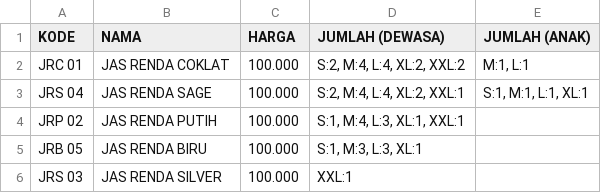
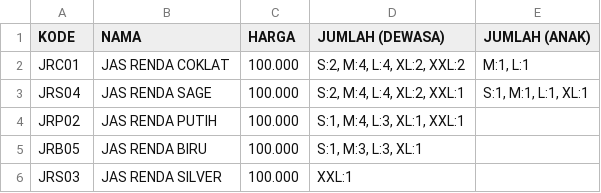
Before and after one commit to EviewNicks/rental-baju, a CSV file: public/CSV/jas-renda.csv, drawn as a sheet.

```diff
--- a/public/CSV/jas-renda.csv
+++ b/public/CSV/jas-renda.csv
@@ -1,6 +1,6 @@
 KODE;NAMA;HARGA;JUMLAH (DEWASA);JUMLAH (ANAK)
-JRC 01;JAS RENDA COKLAT;100.000;S:2, M:4, L:4, XL:2, XXL:2;M:1, L:1
-JRS 04;JAS RENDA SAGE;100.000;S:2, M:4, L:4, XL:2, XXL:1;S:1, M:1, L:1, XL:1
-JRP 02;JAS RENDA PUTIH;100.000;S:1, M:4, L:3, XL:1, XXL:1;
-JRB 05;JAS RENDA BIRU;100.000;S:1, M:3, L:3, XL:1;
-JRS 03;JAS RENDA SILVER;100.000;XXL:1;
+JRC01;JAS RENDA COKLAT;100.000;S:2, M:4, L:4, XL:2, XXL:2;M:1, L:1
+JRS04;JAS RENDA SAGE;100.000;S:2, M:4, L:4, XL:2, XXL:1;S:1, M:1, L:1, XL:1
+JRP02;JAS RENDA PUTIH;100.000;S:1, M:4, L:3, XL:1, XXL:1;
+JRB05;JAS RENDA BIRU;100.000;S:1, M:3, L:3, XL:1;
+JRS03;JAS RENDA SILVER;100.000;XXL:1;
```
Also changed, not shown: public/CSV/jas-jaguar.csv, public/CSV/jas-premium.csv, 22 other files.
